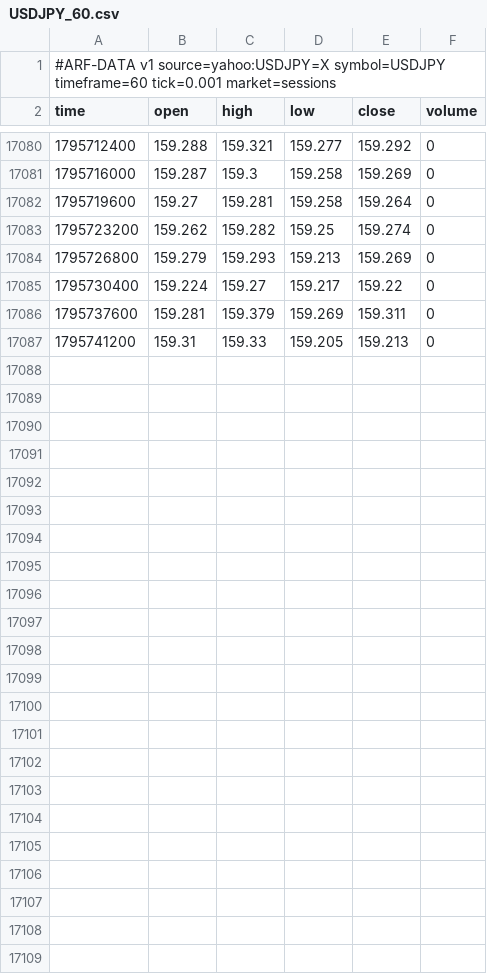
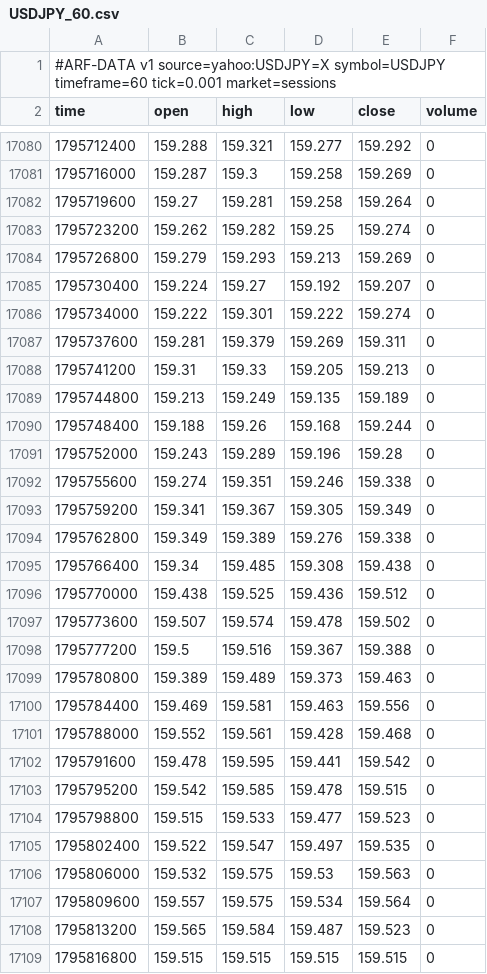
Before and after one commit to Dezmortual/Claude-, a CSV file: arf-os-studio/platform/data/USDJPY_60.csv, drawn as a sheet; only a part is shown, gaps mark what is left out.

```diff
--- a/arf-os-studio/platform/data/USDJPY_60.csv
+++ b/arf-os-studio/platform/data/USDJPY_60.csv
@@ -17084,4 +17084,26 @@ time,open,high,low,close,volume
 1795726800,159.279,159.293,159.213,159.269,0
-1795730400,159.224,159.27,159.217,159.22,0
+1795730400,159.224,159.27,159.192,159.207,0
+1795734000,159.222,159.301,159.222,159.274,0
 1795737600,159.281,159.379,159.269,159.311,0
 1795741200,159.31,159.33,159.205,159.213,0
+1795744800,159.213,159.249,159.135,159.189,0
+1795748400,159.188,159.26,159.168,159.244,0
+1795752000,159.243,159.289,159.196,159.28,0
+1795755600,159.274,159.351,159.246,159.338,0
+1795759200,159.341,159.367,159.305,159.349,0
+1795762800,159.349,159.389,159.276,159.338,0
+1795766400,159.34,159.485,159.308,159.438,0
+1795770000,159.438,159.525,159.436,159.512,0
+1795773600,159.507,159.574,159.478,159.502,0
+1795777200,159.5,159.516,159.367,159.388,0
+1795780800,159.389,159.489,159.373,159.463,0
+1795784400,159.469,159.581,159.463,159.556,0
+1795788000,159.552,159.561,159.428,159.468,0
+1795791600,159.478,159.595,159.441,159.542,0
+1795795200,159.542,159.585,159.478,159.515,0
+1795798800,159.515,159.533,159.477,159.523,0
+1795802400,159.522,159.547,159.497,159.535,0
+1795806000,159.532,159.575,159.53,159.563,0
+1795809600,159.557,159.575,159.534,159.564,0
+1795813200,159.565,159.584,159.487,159.523,0
+1795816800,159.515,159.515,159.515,159.515,0
```
Also changed, not shown: arf-os-studio/platform/data/AUDUSD_240.csv, arf-os-studio/platform/data/AUDUSD_60.csv, 52 other files.
